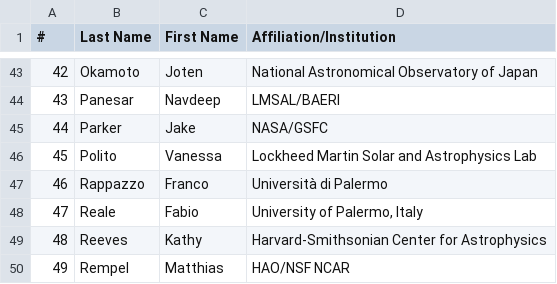
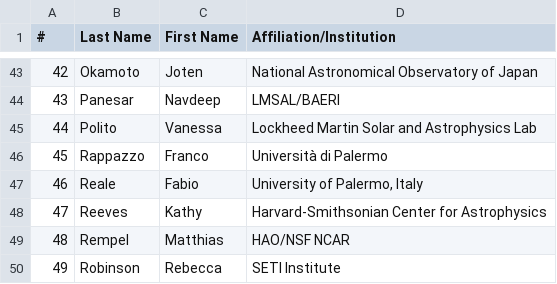
Before and after one commit to LM-SAL/iris_muse_team_meeting, a CSV file: docs/assets/files/people_coming.csv, drawn as a sheet; only a part is shown, gaps mark what is left out; the shorter side is filled out with more unchanged rows; removed rows and columns are numbered as before the commit, all else as after; the diff names each change by its address in the sheet, - before the commit and + after, or states it on an @@ line.

```diff
--- a/docs/assets/files/people_coming.csv
+++ b/docs/assets/files/people_coming.csv
-row 45: 44 | Parker | Jake | NASA/GSFC
@@ column A (#) renumbered from row 45 down @@
```
Also changed, not shown: 6 other files.
